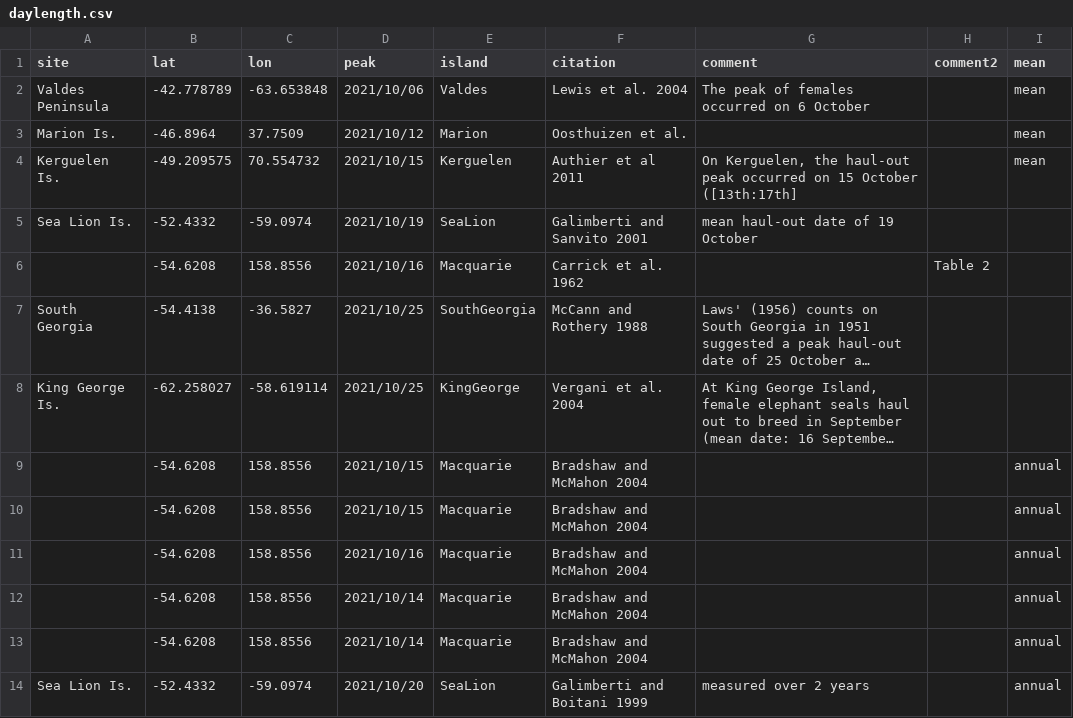
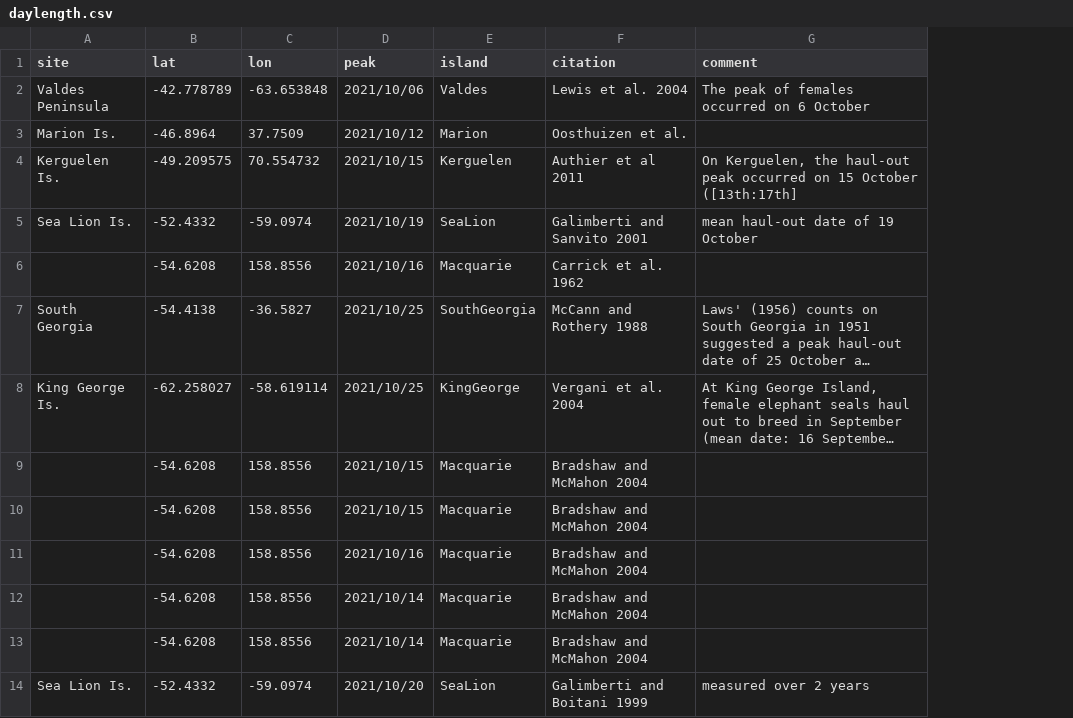
Before and after one commit to ChrisOosthuizen/elephantsealPhenology, a CSV file: data/daylength.csv, drawn as a sheet; only a part is shown; long unchanged cells end in …; the diff names each change by its address in the sheet, - before the commit and + after, or states it on an @@ line.

```diff
--- a/data/daylength.csv
+++ b/data/daylength.csv
-column H (comment2), row 6: Table 2
-column I (mean), rows 2-14: mean | mean | mean |  |  |  |  | annual | annual | annual | annual | annual | annual
```
Also changed, not shown: data/ses_15_oct_counts.csv, output/model.table_with_centering_May_2023.csv, 16 other files.
